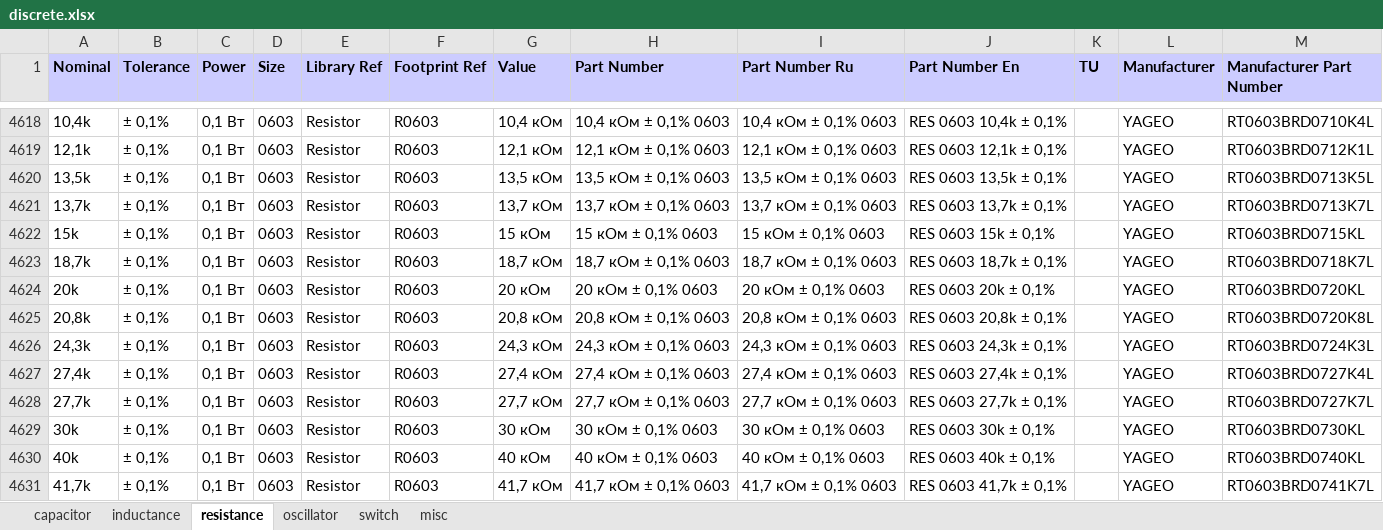
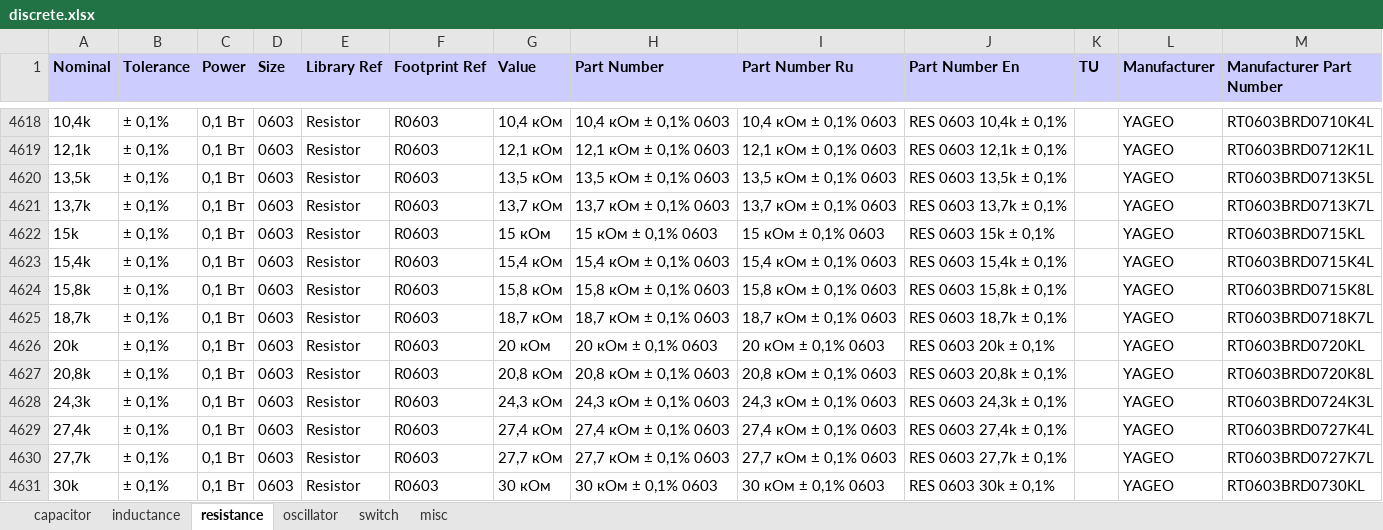
Before and after one commit to garou-g/elem_altium_db2, an Excel workbook: library/discrete.xlsx, sheet resistance, drawn as a sheet; only a part is shown, gaps mark what is left out; the shorter side is filled out with more unchanged rows; values as stored, in another font and other column widths than the file's, no borders; the diff names each change by its address in the sheet, - before the commit and + after, or states it on an @@ line.

```diff
--- a/library/discrete.xlsx (sheet resistance)
+++ b/library/discrete.xlsx (sheet resistance)
+row 4623: 15,4k | ± 0,1% | 0,1 Вт | 0603 | Resistor | R0603 | 15,4 кОм | 15,4 кОм ± 0,1% 0603 | 15,4 кОм ± 0,1% 0603 | RES 0603 15,4k ± 0,1% |  | YAGEO | RT0603BRD0715K4L
+row 4624: 15,8k | ± 0,1% | 0,1 Вт | 0603 | Resistor | R0603 | 15,8 кОм | 15,8 кОм ± 0,1% 0603 | 15,8 кОм ± 0,1% 0603 | RES 0603 15,8k ± 0,1% |  | YAGEO | RT0603BRD0715K8L
```
Also changed, not shown: library/diode.xlsx, library/power_supplies.xlsx, 2 other files.
